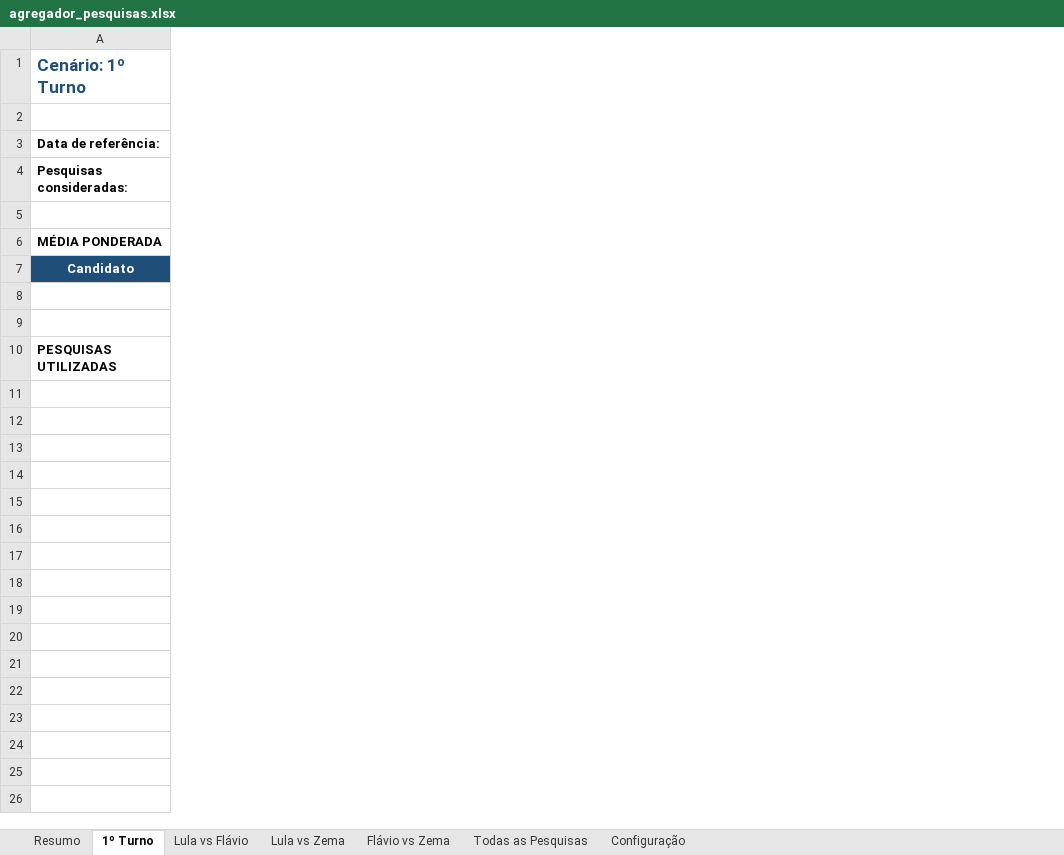
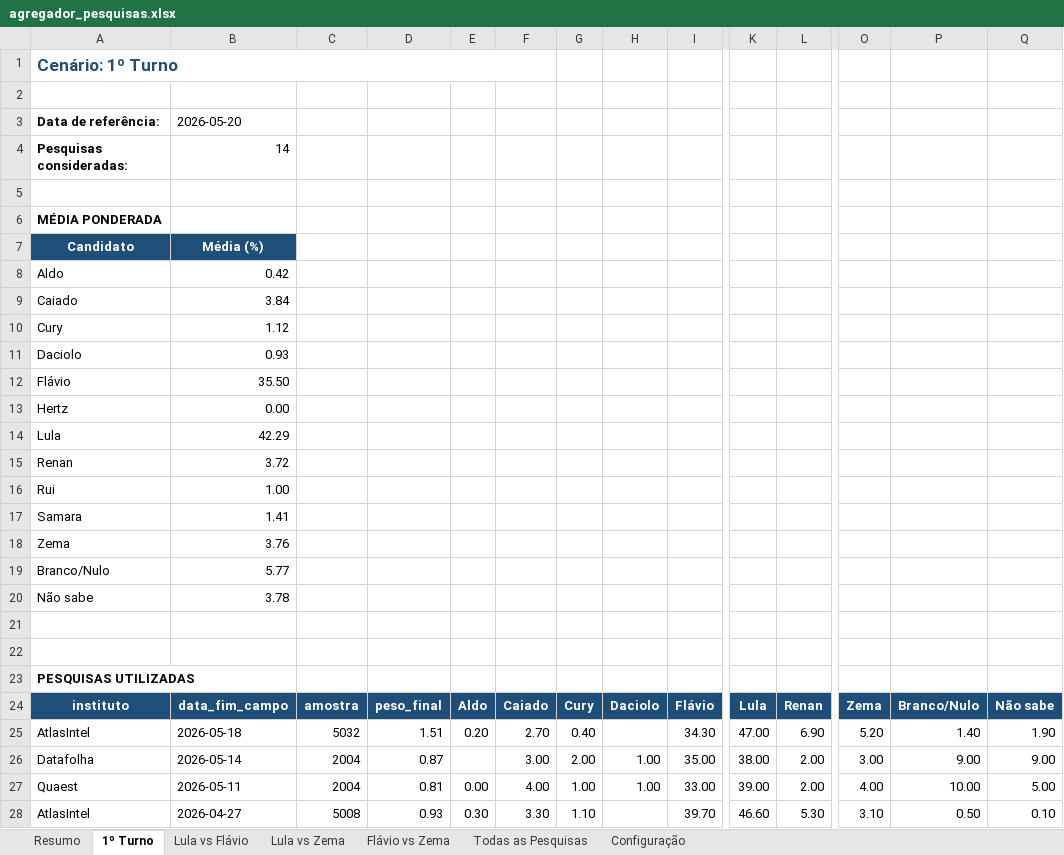
Before and after one commit to anac82/agregador-pesquisas, an Excel workbook: output/agregador_pesquisas.xlsx, sheet 1º Turno, drawn as a sheet; only a part is shown, gaps mark what is left out; values as stored, in another font and other column widths than the file's, no borders; rows hold the shown columns only; the diff covers the shown part only; the diff names each change by its address in the sheet, - before the commit and + after, or states it on an @@ line.

```diff
--- a/output/agregador_pesquisas.xlsx (sheet 1º Turno)
+++ b/output/agregador_pesquisas.xlsx (sheet 1º Turno)
+column B, rows 3-7: 2026-05-20 | 14 |  |  | Média (%)
+column C, empty
+column D, empty
+column E, empty
+column F, empty
+column G, empty
+column H, empty
+column I, empty
+column K, empty
+column L, empty
+column O, empty
+column P, empty
+column Q, empty
+row 8: Aldo | 0.42
+row 9: Caiado | 3.84
+row 10: Cury | 1.12
+row 11: Daciolo | 0.93
+row 12: Flávio | 35.50
+row 13: Hertz | 0.00
+row 14: Lula | 42.29
+row 15: Renan | 3.72
+row 16: Rui | 1.00
+row 17: Samara | 1.41
+row 18: Zema | 3.76
+row 19: Branco/Nulo | 5.77
+row 20: Não sabe | 3.78
+row 24: instituto | data_fim_campo | amostra | peso_final | Aldo | Caiado | Cury | Daciolo | Flávio | Lula | Renan | Zema | Branco/Nulo | Não sabe
+row 25: AtlasIntel | 2026-05-18 | 5032 | 1.51 | 0.20 | 2.70 | 0.40 |  | 34.30 | 47.00 | 6.90 | 5.20 | 1.40 | 1.90
+row 26: Datafolha | 2026-05-14 | 2004 | 0.87 |  | 3.00 | 2.00 | 1.00 | 35.00 | 38.00 | 2.00 | 3.00 | 9.00 | 9.00
+row 27: Quaest | 2026-05-11 | 2004 | 0.81 | 0.00 | 4.00 | 1.00 | 1.00 | 33.00 | 39.00 | 2.00 | 4.00 | 10.00 | 5.00
+row 28: AtlasIntel | 2026-04-27 | 5008 | 0.93 | 0.30 | 3.30 | 1.10 |  | 39.70 | 46.60 | 5.30 | 3.10 | 0.50 | 0.10
```
Also changed, not shown: 10 added rows, 3 added columns and 1 removed column elsewhere in this sheet, sheet Todas as Pesquisas, sheet Lula vs Flávio, sheet Lula vs Zema, sheet Resumo, 1 other file.
